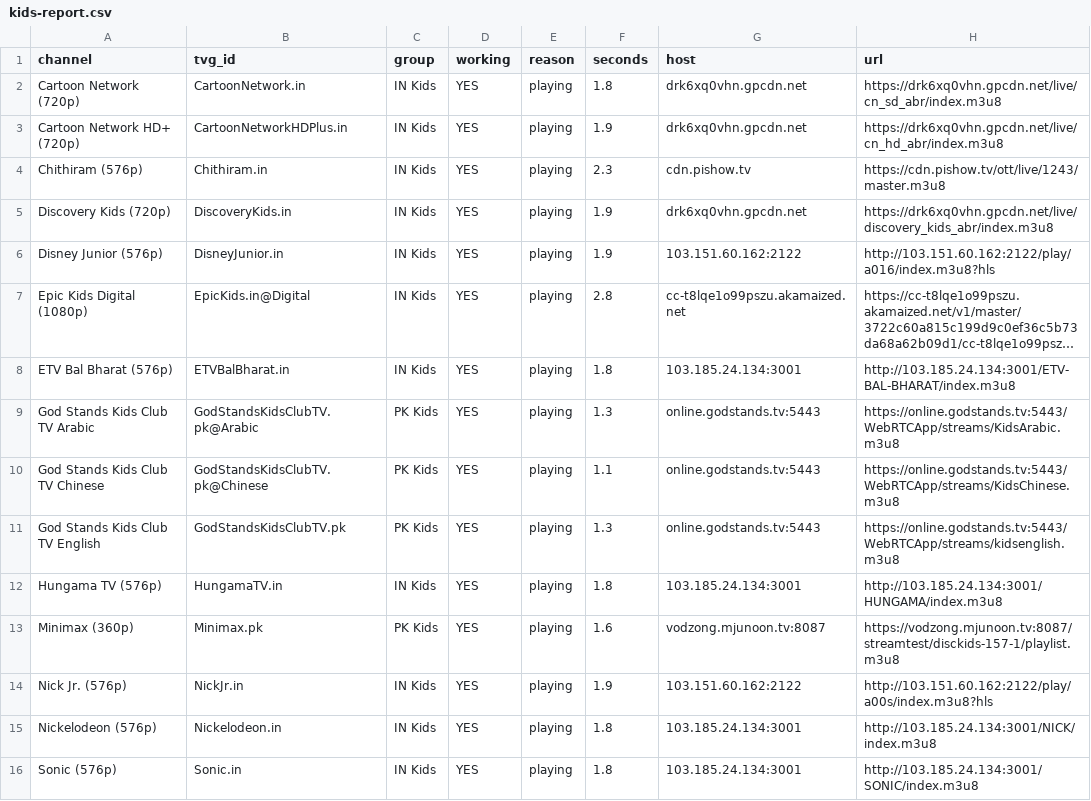
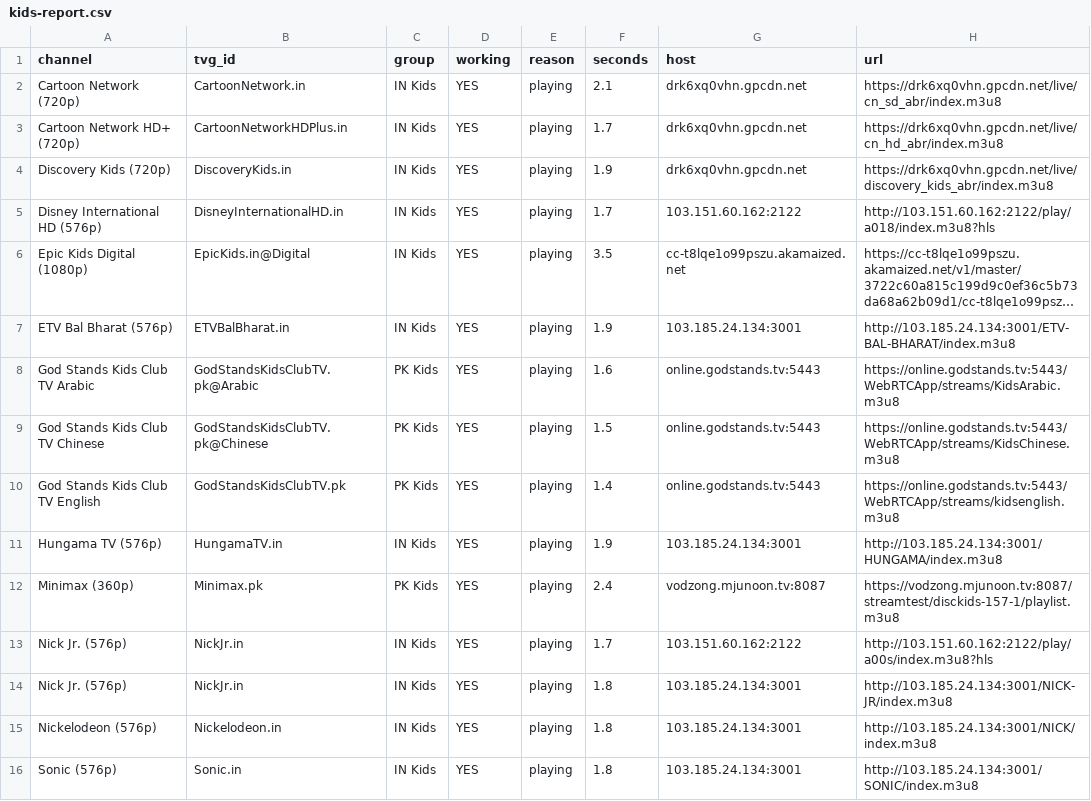
Before and after one commit to Inam321/tv, a CSV file: reports/kids-report.csv, drawn as a sheet; only a part is shown; long unchanged cells end in …; removed rows and columns are numbered as before the commit, all else as after; the diff covers the shown part only; the diff names each change by its address in the sheet, - before the commit and + after, or states it on an @@ line.

```diff
--- a/reports/kids-report.csv
+++ b/reports/kids-report.csv
-F2 (seconds): 1.8
+F2 (seconds): 2.1
-F3 (seconds): 1.9
+F3 (seconds): 1.7
-row 4: Chithiram (576p) | Chithiram.in | IN Kids | YES | playing | 2.3 | cdn.pishow.tv | https://cdn.pishow.tv/ott/live/1243/master.m3u8
-A5 (channel): Disney Junior (576p)
+A5 (channel): Disney International HD (576p)
-B5 (tvg_id): DisneyJunior.in
+B5 (tvg_id): DisneyInternationalHD.in
-F5 (seconds): 1.9
+F5 (seconds): 1.7
-H5 (url): http://103.151.60.162:2122/play/a016/index.m3u8?hls
+H5 (url): http://103.151.60.162:2122/play/a018/index.m3u8?hls
-F6 (seconds): 2.8
+F6 (seconds): 3.5
-F7 (seconds): 1.8
+F7 (seconds): 1.9
-F8 (seconds): 1.3
+F8 (seconds): 1.6
-F9 (seconds): 1.1
+F9 (seconds): 1.5
-F10 (seconds): 1.3
+F10 (seconds): 1.4
-F11 (seconds): 1.8
+F11 (seconds): 1.9
-F12 (seconds): 1.6
+F12 (seconds): 2.4
-F13 (seconds): 1.9
+F13 (seconds): 1.7
+row 14: Nick Jr. (576p) | NickJr.in | IN Kids | YES | playing | 1.8 | 103.185.24.134:3001 | http://103.185.24.134:3001/NICK-JR/index.m3u8
```
Also changed, not shown: 2 added rows, 2 removed rows and 14 edited cells elsewhere in this file, reports/documentary-report.csv, reports/entertainment-report.csv, 18 other files.
